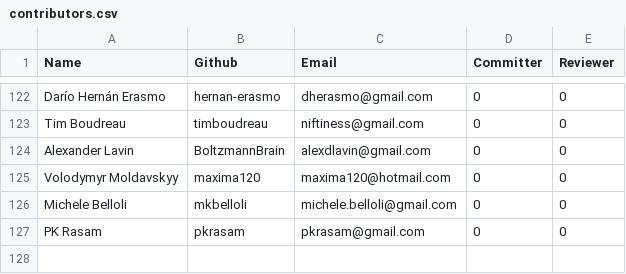
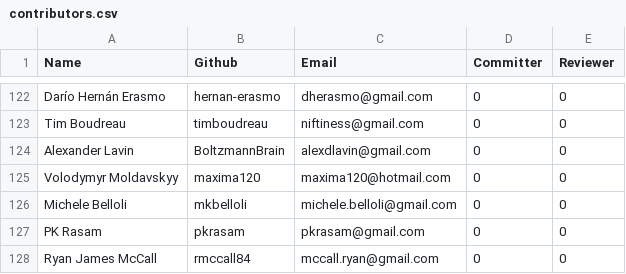
Before and after one commit to rhyolight/numenta.org, a CSV file: resources/contributors.csv, drawn as a sheet; only a part is shown, gaps mark what is left out; the diff names each change by its address in the sheet, - before the commit and + after, or states it on an @@ line.

Commit message:
Added contributor

```diff
--- a/resources/contributors.csv
+++ b/resources/contributors.csv
+row 128: Ryan James McCall | rmccall84 | mccall.ryan@gmail.com | 0 | 0
```
